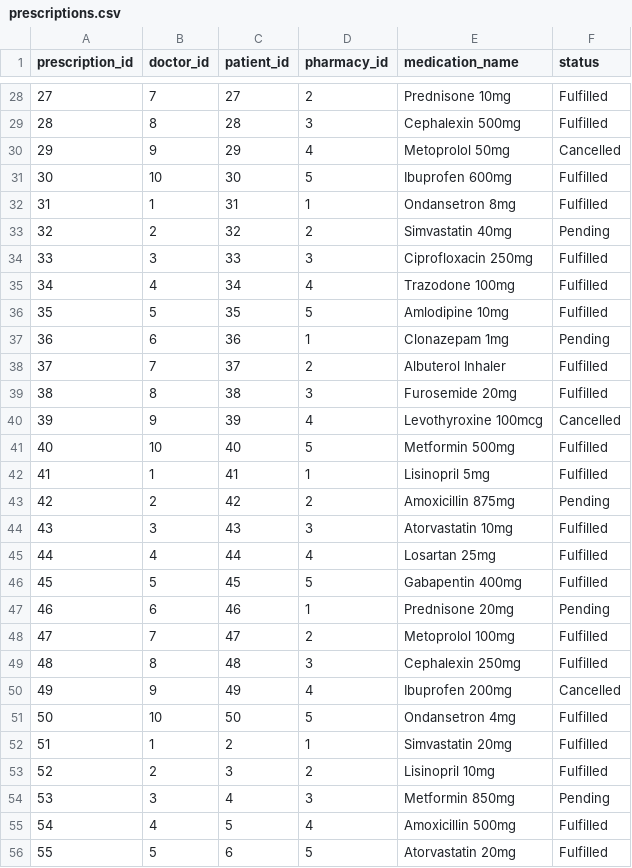
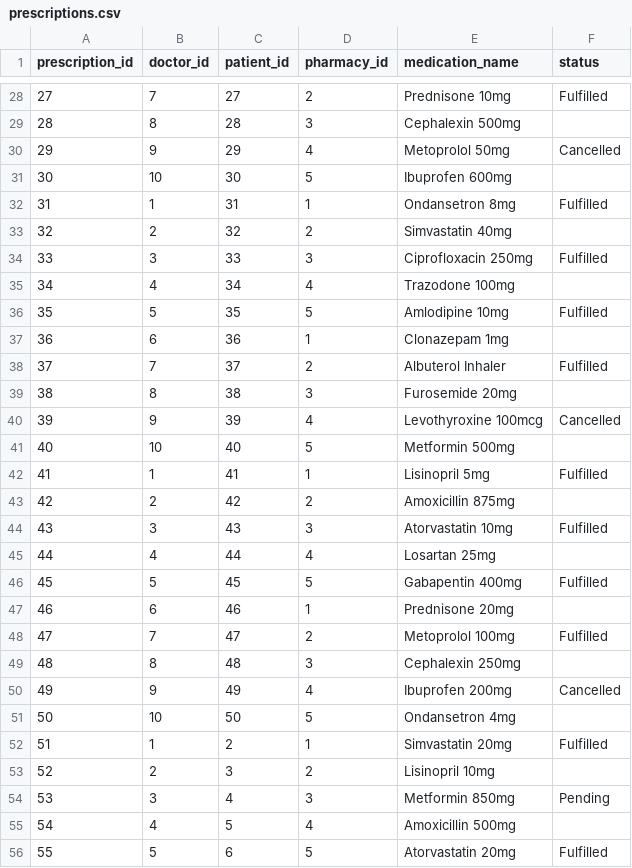
Before and after one commit to mtawfeek88/gammal-tech-internship, a CSV file: csv_files/prescriptions.csv, drawn as a sheet; only a part is shown, gaps mark what is left out; the diff covers the shown part only.

```diff
--- a/csv_files/prescriptions.csv
+++ b/csv_files/prescriptions.csv
@@ -28,29 +28,29 @@ prescription_id,doctor_id,patient_id,pharmacy_id,medication_name,status
 27,7,27,2,Prednisone 10mg,Fulfilled
-28,8,28,3,Cephalexin 500mg,Fulfilled
+28,8,28,3,Cephalexin 500mg,
 29,9,29,4,Metoprolol 50mg,Cancelled
-30,10,30,5,Ibuprofen 600mg,Fulfilled
+30,10,30,5,Ibuprofen 600mg,
 31,1,31,1,Ondansetron 8mg,Fulfilled
-32,2,32,2,Simvastatin 40mg,Pending
+32,2,32,2,Simvastatin 40mg,
 33,3,33,3,Ciprofloxacin 250mg,Fulfilled
-34,4,34,4,Trazodone 100mg,Fulfilled
+34,4,34,4,Trazodone 100mg,
 35,5,35,5,Amlodipine 10mg,Fulfilled
-36,6,36,1,Clonazepam 1mg,Pending
+36,6,36,1,Clonazepam 1mg,
 37,7,37,2,Albuterol Inhaler,Fulfilled
-38,8,38,3,Furosemide 20mg,Fulfilled
+38,8,38,3,Furosemide 20mg,
 39,9,39,4,Levothyroxine 100mcg,Cancelled
-40,10,40,5,Metformin 500mg,Fulfilled
+40,10,40,5,Metformin 500mg,
 41,1,41,1,Lisinopril 5mg,Fulfilled
-42,2,42,2,Amoxicillin 875mg,Pending
+42,2,42,2,Amoxicillin 875mg,
 43,3,43,3,Atorvastatin 10mg,Fulfilled
-44,4,44,4,Losartan 25mg,Fulfilled
+44,4,44,4,Losartan 25mg,
 45,5,45,5,Gabapentin 400mg,Fulfilled
-46,6,46,1,Prednisone 20mg,Pending
+46,6,46,1,Prednisone 20mg,
 47,7,47,2,Metoprolol 100mg,Fulfilled
-48,8,48,3,Cephalexin 250mg,Fulfilled
+48,8,48,3,Cephalexin 250mg,
 49,9,49,4,Ibuprofen 200mg,Cancelled
-50,10,50,5,Ondansetron 4mg,Fulfilled
+50,10,50,5,Ondansetron 4mg,
 51,1,2,1,Simvastatin 20mg,Fulfilled
-52,2,3,2,Lisinopril 10mg,Fulfilled
+52,2,3,2,Lisinopril 10mg,
 53,3,4,3,Metformin 850mg,Pending
-54,4,5,4,Amoxicillin 500mg,Fulfilled
+54,4,5,4,Amoxicillin 500mg,
 55,5,6,5,Atorvastatin 20mg,Fulfilled
```
Also changed, not shown: 28 edited cells elsewhere in this file.
